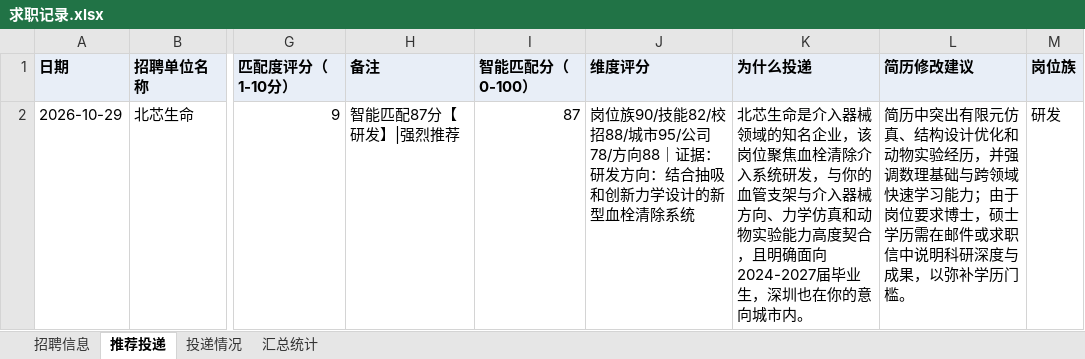
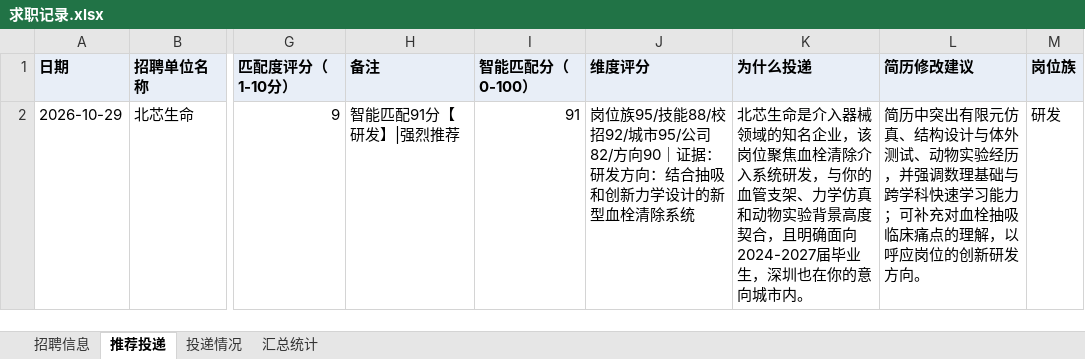
Before and after one commit to Zhengjinweizai/ob-search-vascular-stent, an Excel workbook: 求职记录.xlsx, sheet 推荐投递, drawn as a sheet; only a part is shown, gaps mark what is left out; values as stored, in another font and other column widths than the file's, no borders; the diff names each change by its address in the sheet, - before the commit and + after, or states it on an @@ line.

```diff
--- a/求职记录.xlsx (sheet 推荐投递)
+++ b/求职记录.xlsx (sheet 推荐投递)
-H2 (备注): 智能匹配87分【研发】|强烈推荐
+H2 (备注): 智能匹配91分【研发】|强烈推荐
-I2 (智能匹配分（0-100）): 87
+I2 (智能匹配分（0-100）): 91
-J2 (维度评分): 岗位族90/技能82/校招88/城市95/公司78/方向88｜证据：…
+J2 (维度评分): 岗位族95/技能88/校招92/城市95/公司82/方向90｜证据：…
-K2 (为什么投递): …血管支架与介入器械方向、力学仿真和动物实验能力高度契合…
+K2 (为什么投递): …血管支架、力学仿真和动物实验背景高度契合…
-L2 (简历修改建议): …结构设计优化和动物实验经历，并强调数理基础与跨领域快速学习能力；由于岗位要求博士，硕士学历需在邮件或求职信中说明科研深度与成果，以弥补学历门槛。
+L2 (简历修改建议): …结构设计与体外测试、动物实验经历，并强调数理基础与跨学科快速学习能力；可补充对血栓抽吸临床痛点的理解，以呼应岗位的创新研发方向。
```
Also changed, not shown: sheet 招聘信息, sheet 汇总统计, 2 other files.
